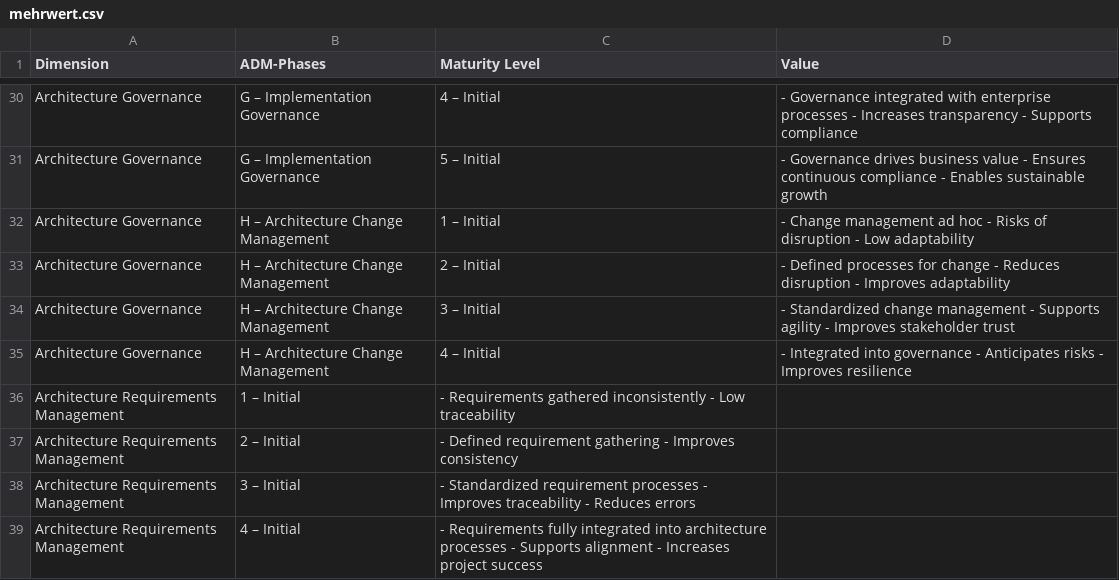
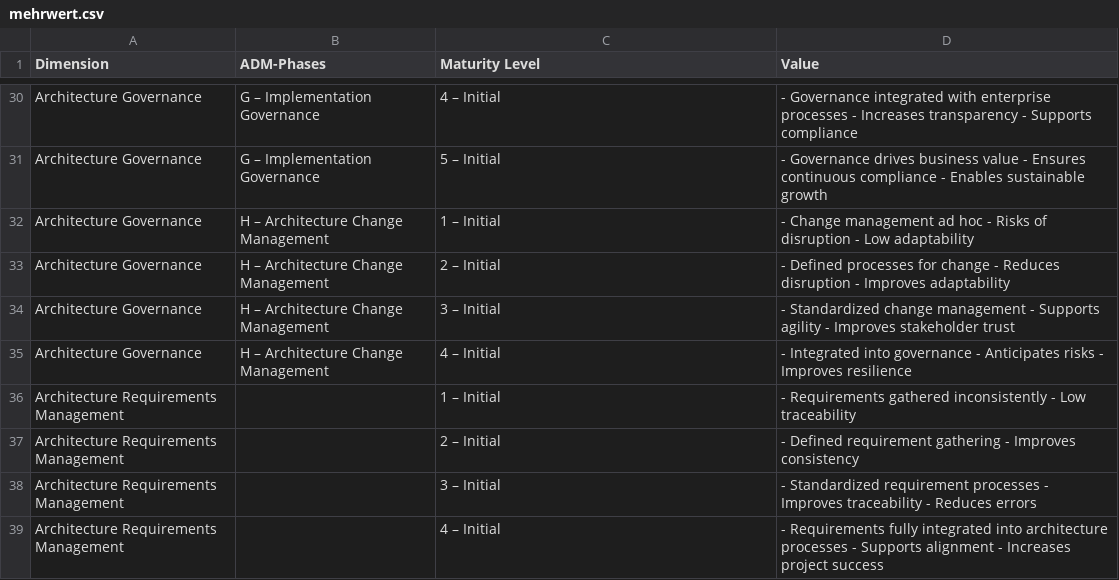
Before and after one commit to AltarisV/EAM-Maturity-Model, a CSV file: mehrwert.csv, drawn as a sheet; only a part is shown, gaps mark what is left out; removed rows and columns are numbered as before the commit, all else as after; the diff names each change by its address in the sheet, - before the commit and + after, or states it on an @@ line.

```diff
--- a/mehrwert.csv
+++ b/mehrwert.csv
-row 36: Architecture Requirements Management | 1 – Initial | - Requirements gathered inconsistently - Low traceability
-row 37: Architecture Requirements Management | 2 – Initial | - Defined requirement gathering - Improves consistency
-row 38: Architecture Requirements Management | 3 – Initial | - Standardized requirement processes - Improves traceability - Reduces errors
-row 39: Architecture Requirements Management | 4 – Initial | - Requirements fully integrated into architecture processes - Supports alignment - Increases project success
+row 36: Architecture Requirements Management |  | 1 – Initial | - Requirements gathered inconsistently - Low traceability
+row 37: Architecture Requirements Management |  | 2 – Initial | - Defined requirement gathering - Improves consistency
+row 38: Architecture Requirements Management |  | 3 – Initial | - Standardized requirement processes - Improves traceability - Reduces errors
+row 39: Architecture Requirements Management |  | 4 – Initial | - Requirements fully integrated into architecture processes - Supports alignment - Increases project success
```
Also changed, not shown: 1 other file.
